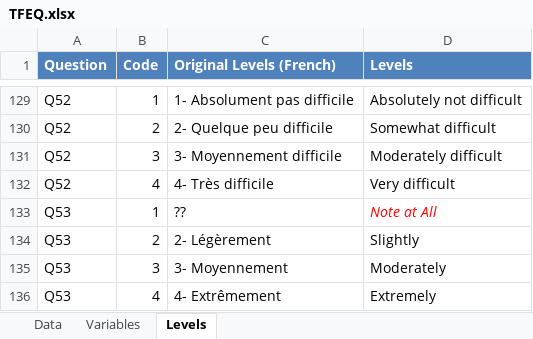
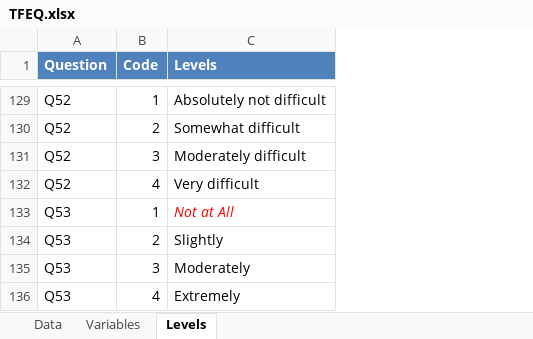
Before and after one commit to john-aigora/i2ds4scc_bookdown, an Excel workbook: data/TFEQ.xlsx, sheet Levels, drawn as a sheet; only a part is shown, gaps mark what is left out; values as stored, in another font and other column widths than the file's, no borders; removed rows and columns are numbered as before the commit, all else as after; the diff covers the shown part only; the diff names each change by its address in the sheet, - before the commit and + after, or states it on an @@ line.

```diff
--- a/data/TFEQ.xlsx (sheet Levels)
+++ b/data/TFEQ.xlsx (sheet Levels)
-column C (Original Levels (French)), rows 129-136: 1- Absolument pas difficile | 2- Quelque peu difficile | 3- Moyennement difficile | 4- Très difficile | ?? | 2- Légèrement | 3- Moyennement | 4- Extrêmement
-C133 (Levels): Note at All
+C133 (Levels): Not at All
```
Also changed, not shown: 9 edited cells elsewhere in this sheet, data/Consumer Test.xlsx, data/Sensory Profile.xlsx, 2 other files.
